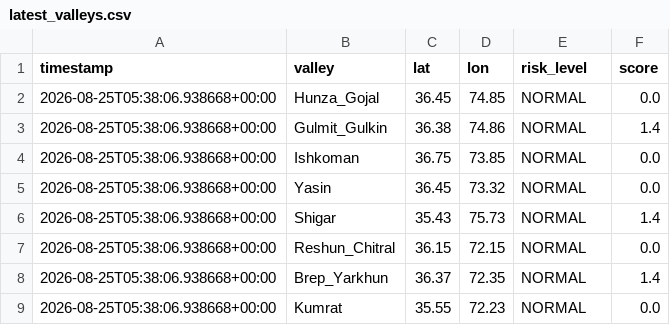
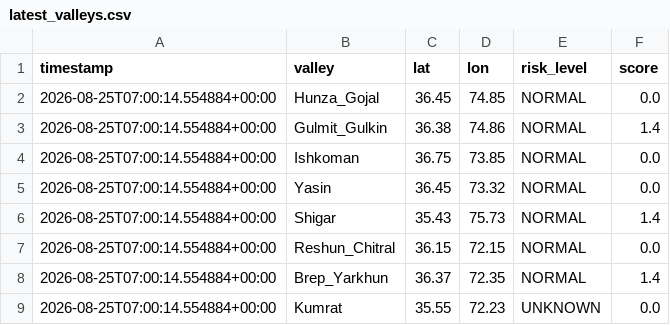
Before and after one commit to mirkhanzai/glacial-risk-watch-pakistan, a CSV file: data/latest_valleys.csv, drawn as a sheet.

```diff
--- a/data/latest_valleys.csv
+++ b/data/latest_valleys.csv
@@ -1,9 +1,9 @@
 timestamp,valley,lat,lon,risk_level,score
-2026-08-25T05:38:06.938668+00:00,Hunza_Gojal,36.45,74.85,NORMAL,0.0
-2026-08-25T05:38:06.938668+00:00,Gulmit_Gulkin,36.38,74.86,NORMAL,1.4
-2026-08-25T05:38:06.938668+00:00,Ishkoman,36.75,73.85,NORMAL,0.0
-2026-08-25T05:38:06.938668+00:00,Yasin,36.45,73.32,NORMAL,0.0
-2026-08-25T05:38:06.938668+00:00,Shigar,35.43,75.73,NORMAL,1.4
-2026-08-25T05:38:06.938668+00:00,Reshun_Chitral,36.15,72.15,NORMAL,0.0
-2026-08-25T05:38:06.938668+00:00,Brep_Yarkhun,36.37,72.35,NORMAL,1.4
-2026-08-25T05:38:06.938668+00:00,Kumrat,35.55,72.23,NORMAL,0.0
+2026-08-25T07:00:14.554884+00:00,Hunza_Gojal,36.45,74.85,NORMAL,0.0
+2026-08-25T07:00:14.554884+00:00,Gulmit_Gulkin,36.38,74.86,NORMAL,1.4
+2026-08-25T07:00:14.554884+00:00,Ishkoman,36.75,73.85,NORMAL,0.0
+2026-08-25T07:00:14.554884+00:00,Yasin,36.45,73.32,NORMAL,0.0
+2026-08-25T07:00:14.554884+00:00,Shigar,35.43,75.73,NORMAL,1.4
+2026-08-25T07:00:14.554884+00:00,Reshun_Chitral,36.15,72.15,NORMAL,0.0
+2026-08-25T07:00:14.554884+00:00,Brep_Yarkhun,36.37,72.35,NORMAL,1.4
+2026-08-25T07:00:14.554884+00:00,Kumrat,35.55,72.23,UNKNOWN,0.0
```
Also changed, not shown: data/history.csv, 1 other file.
